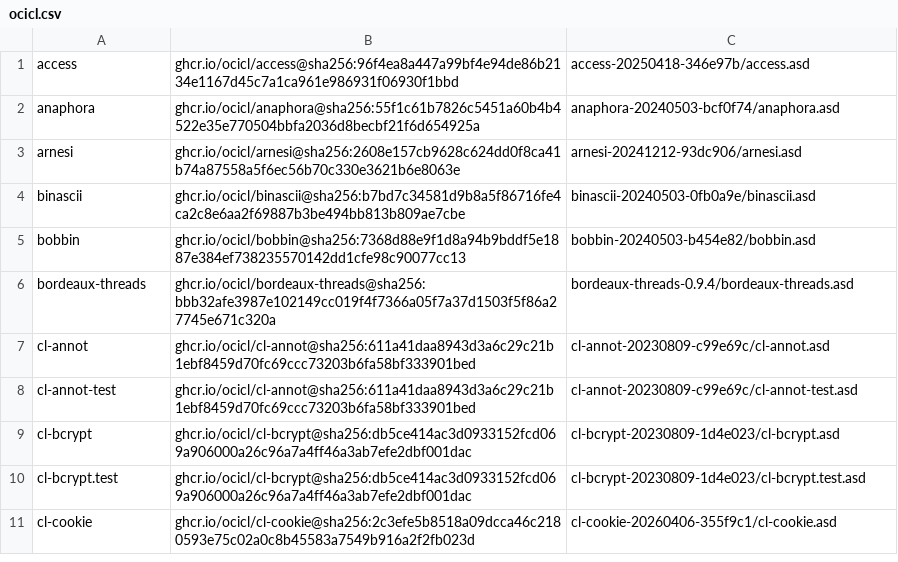
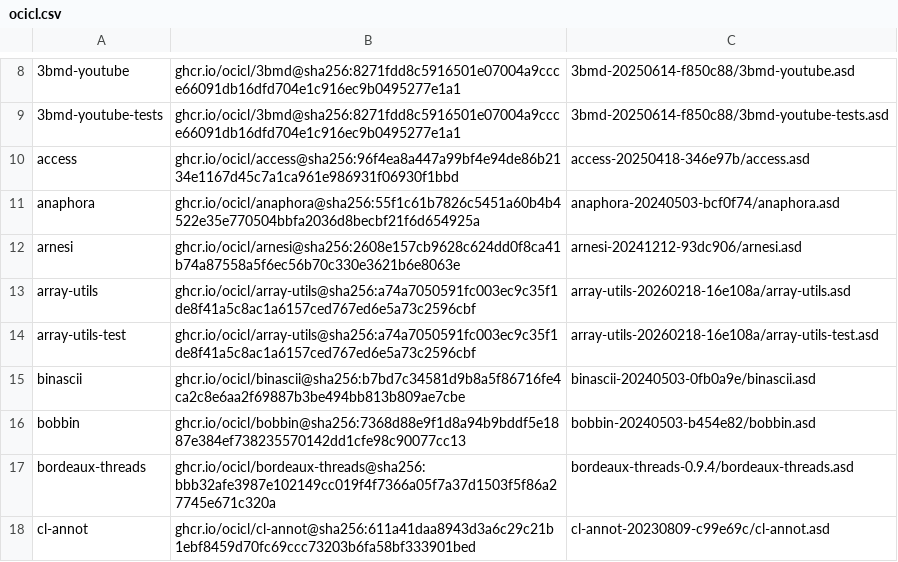
Before and after one commit to atgreen/cave, a CSV file: ocicl.csv, drawn as a sheet; only a part is shown, gaps mark what is left out; the shorter side is filled out with more unchanged rows; the diff covers the shown part only; the diff names each change by its address in the sheet, - before the commit and + after, or states it on an @@ line.

```diff
--- a/ocicl.csv
+++ b/ocicl.csv
+row 8: 3bmd-youtube | ghcr.io/ocicl/3bmd@sha256:8271fdd8c5916501e07004a9ccce66091db16dfd704e1c916ec9b0495277e1a1 | 3bmd-20250614-f850c88/3bmd-youtube.asd
+row 9: 3bmd-youtube-tests | ghcr.io/ocicl/3bmd@sha256:8271fdd8c5916501e07004a9ccce66091db16dfd704e1c916ec9b0495277e1a1 | 3bmd-20250614-f850c88/3bmd-youtube-tests.asd
+row 13: array-utils | ghcr.io/ocicl/array-utils@sha256:a74a7050591fc003ec9c35f1de8f41a5c8ac1a6157ced767ed6e5a73c2596cbf | array-utils-20260218-16e108a/array-utils.asd
+row 14: array-utils-test | ghcr.io/ocicl/array-utils@sha256:a74a7050591fc003ec9c35f1de8f41a5c8ac1a6157ced767ed6e5a73c2596cbf | array-utils-20260218-16e108a/array-utils-test.asd
```
Also changed, not shown: 18 added rows elsewhere in this file, 7 other files.
